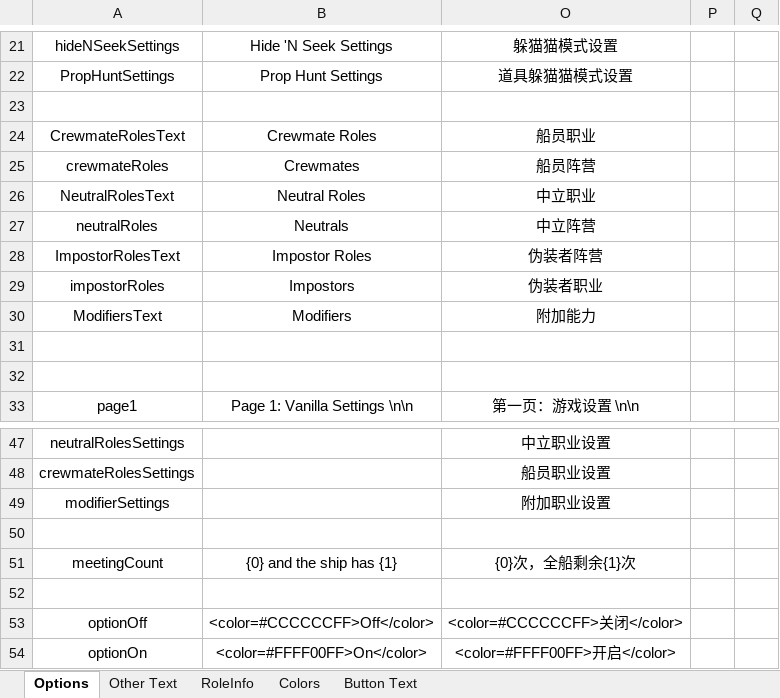
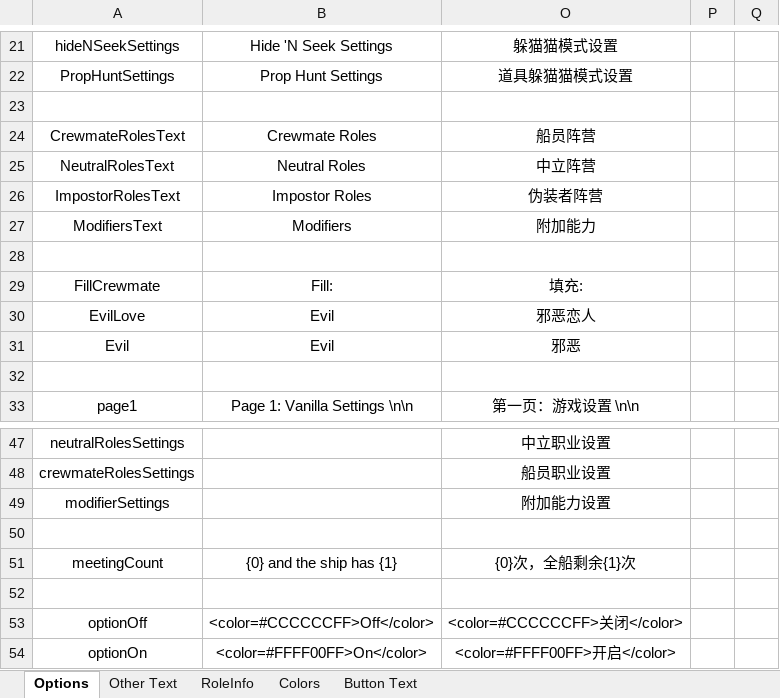
Before and after one commit to mxyx-club/TheOtherUs-Edited, an Excel workbook: Strings.xlsx, sheet Options, drawn as a sheet; only a part is shown, gaps mark what is left out; values as stored, in another font and other column widths than the file's, no borders; removed rows and columns are numbered as before the commit, all else as after; the diff covers the shown part only; the diff names each change by its address in the sheet, - before the commit and + after, or states it on an @@ line.

```diff
--- a/Strings.xlsx (sheet Options)
+++ b/Strings.xlsx (sheet Options)
-O24: 船员职业
+O24: 船员阵营
-row 25: crewmateRoles | Crewmates | 船员阵营
-O25: 中立职业
+O25: 中立阵营
-row 27: neutralRoles | Neutrals | 中立阵营
-row 29: impostorRoles | Impostors | 伪装者职业
+row 29: FillCrewmate | Fill: | 填充:
+row 30: EvilLove | Evil | 邪恶恋人
+row 31: Evil | Evil | 邪恶
-O49: 附加职业设置
+O49: 附加能力设置
```
Also changed, not shown: 25 added rows and 1 removed row elsewhere in this sheet, 10 other files.
